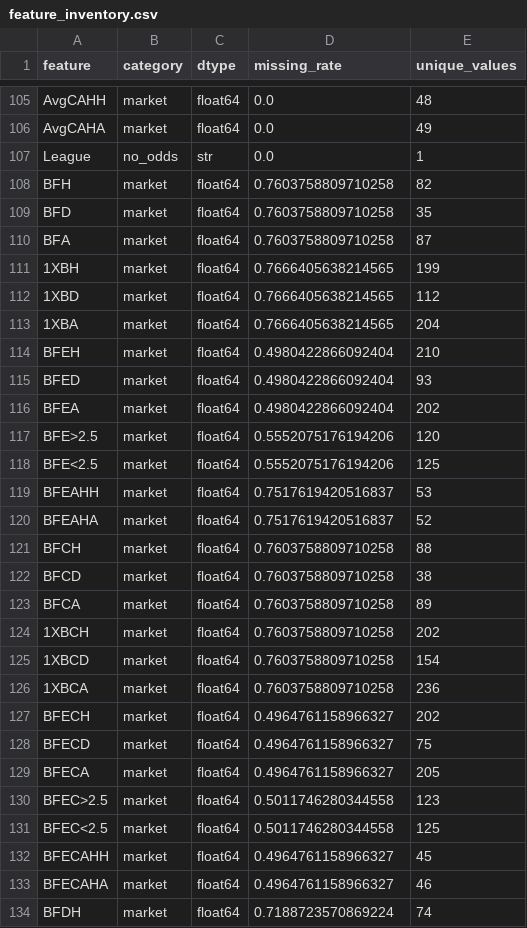
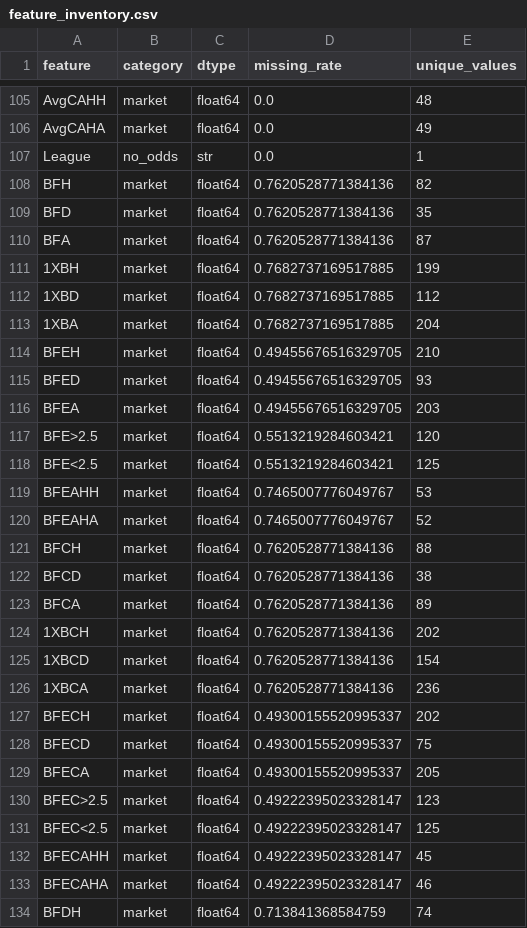
Before and after one commit to gmalbert/portugal-soccer, a CSV file: precomputed/model-audit/feature_inventory.csv, drawn as a sheet; only a part is shown, gaps mark what is left out; the diff covers the shown part only.

```diff
--- a/precomputed/model-audit/feature_inventory.csv
+++ b/precomputed/model-audit/feature_inventory.csv
@@ -107,28 +107,28 @@ AvgCAHA,market,float64,0.0,49
 League,no_odds,str,0.0,1
-BFH,market,float64,0.7603758809710258,82
-BFD,market,float64,0.7603758809710258,35
-BFA,market,float64,0.7603758809710258,87
-1XBH,market,float64,0.7666405638214565,199
-1XBD,market,float64,0.7666405638214565,112
-1XBA,market,float64,0.7666405638214565,204
-BFEH,market,float64,0.4980422866092404,210
-BFED,market,float64,0.4980422866092404,93
-BFEA,market,float64,0.4980422866092404,202
-BFE>2.5,market,float64,0.5552075176194206,120
-BFE<2.5,market,float64,0.5552075176194206,125
-BFEAHH,market,float64,0.7517619420516837,53
-BFEAHA,market,float64,0.7517619420516837,52
-BFCH,market,float64,0.7603758809710258,88
-BFCD,market,float64,0.7603758809710258,38
-BFCA,market,float64,0.7603758809710258,89
-1XBCH,market,float64,0.7603758809710258,202
-1XBCD,market,float64,0.7603758809710258,154
-1XBCA,market,float64,0.7603758809710258,236
-BFECH,market,float64,0.4964761158966327,202
-BFECD,market,float64,0.4964761158966327,75
-BFECA,market,float64,0.4964761158966327,205
-BFEC>2.5,market,float64,0.5011746280344558,123
-BFEC<2.5,market,float64,0.5011746280344558,125
-BFECAHH,market,float64,0.4964761158966327,45
-BFECAHA,market,float64,0.4964761158966327,46
-BFDH,market,float64,0.7188723570869224,74
+BFH,market,float64,0.7620528771384136,82
+BFD,market,float64,0.7620528771384136,35
+BFA,market,float64,0.7620528771384136,87
+1XBH,market,float64,0.7682737169517885,199
+1XBD,market,float64,0.7682737169517885,112
+1XBA,market,float64,0.7682737169517885,204
+BFEH,market,float64,0.49455676516329705,210
+BFED,market,float64,0.49455676516329705,93
+BFEA,market,float64,0.49455676516329705,203
+BFE>2.5,market,float64,0.5513219284603421,120
+BFE<2.5,market,float64,0.5513219284603421,125
+BFEAHH,market,float64,0.7465007776049767,53
+BFEAHA,market,float64,0.7465007776049767,52
+BFCH,market,float64,0.7620528771384136,88
+BFCD,market,float64,0.7620528771384136,38
+BFCA,market,float64,0.7620528771384136,89
+1XBCH,market,float64,0.7620528771384136,202
+1XBCD,market,float64,0.7620528771384136,154
+1XBCA,market,float64,0.7620528771384136,236
+BFECH,market,float64,0.49300155520995337,202
+BFECD,market,float64,0.49300155520995337,75
+BFECA,market,float64,0.49300155520995337,205
+BFEC>2.5,market,float64,0.49222395023328147,123
+BFEC<2.5,market,float64,0.49222395023328147,125
+BFECAHH,market,float64,0.49222395023328147,45
+BFECAHA,market,float64,0.49222395023328147,46
+BFDH,market,float64,0.713841368584759,74
```
Also changed, not shown: 137 edited cells elsewhere in this file, data_files/combined_historical_data.csv, data_files/poisson_metrics_history.csv, 22 other files.
